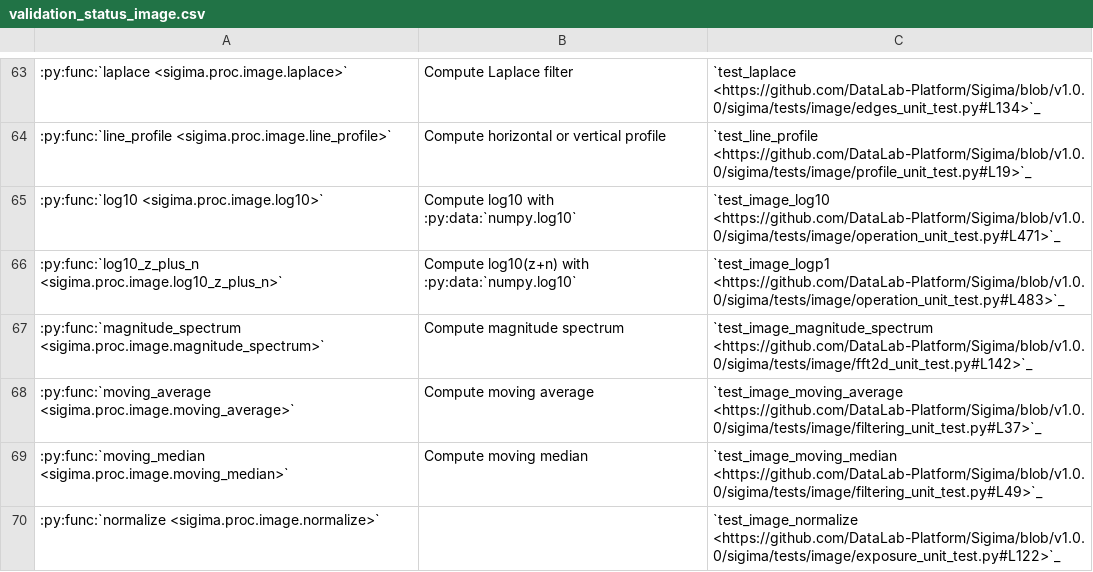
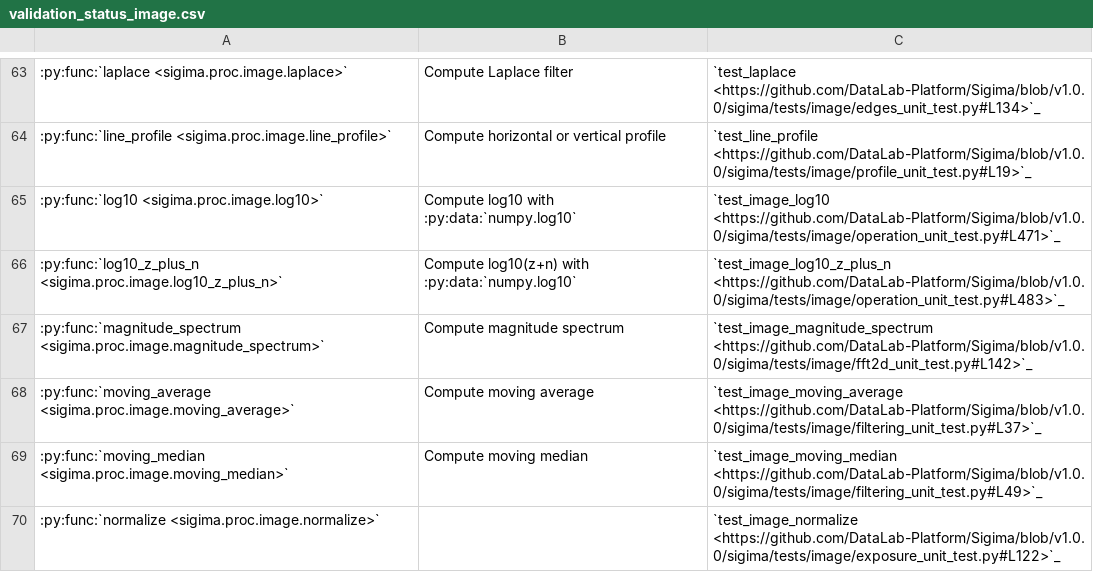
Before and after one commit to DataLab-Platform/DataLab, a CSV file: doc/validation_status_image.csv, drawn as a sheet; only a part is shown, gaps mark what is left out.

```diff
--- a/doc/validation_status_image.csv
+++ b/doc/validation_status_image.csv
@@ -65,3 +65,3 @@
 :py:func:`log10 <sigima.proc.image.log10>`,Compute log10 with :py:data:`numpy.log10`,`test_image_log10 <https://github.com/DataLab-Platform/Sigima/blob/v1.0.0/sigima/tests/image/operation_unit_test.py#L471>`_
-:py:func:`log10_z_plus_n <sigima.proc.image.log10_z_plus_n>`,Compute log10(z+n) with :py:data:`numpy.log10`,`test_image_logp1 <https://github.com/DataLab-Platform/Sigima/blob/v1.0.0/sigima/tests/image/operation_unit_test.py#L483>`_
+:py:func:`log10_z_plus_n <sigima.proc.image.log10_z_plus_n>`,Compute log10(z+n) with :py:data:`numpy.log10`,`test_image_log10_z_plus_n <https://github.com/DataLab-Platform/Sigima/blob/v1.0.0/sigima/tests/image/operation_unit_test.py#L483>`_
 :py:func:`magnitude_spectrum <sigima.proc.image.magnitude_spectrum>`,Compute magnitude spectrum,`test_image_magnitude_spectrum <https://github.com/DataLab-Platform/Sigima/blob/v1.0.0/sigima/tests/image/fft2d_unit_test.py#L142>`_
```
Also changed, not shown: doc/validation_status_signal.csv, 4 other files.
